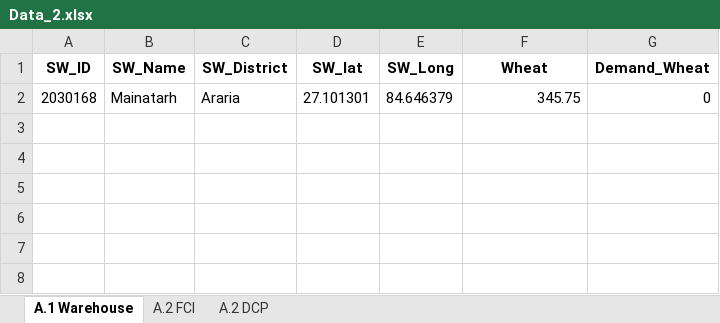
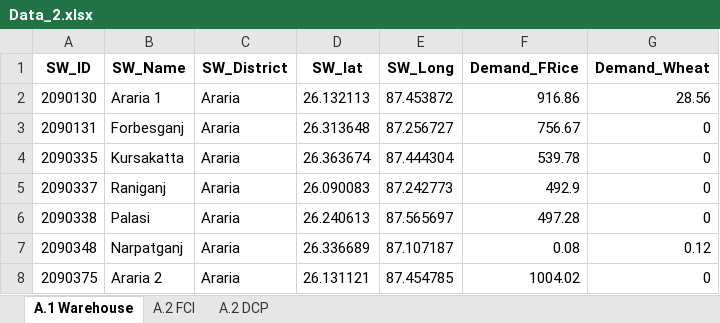
Before and after one commit to psltool3/Bihar_distribution_ocod_int, an Excel workbook: pds_admin_bihar/Backend/Backend/Data_2.xlsx, sheet A.1 Warehouse, drawn as a sheet; values as stored, in another font and other column widths than the file's, no borders; removed rows and columns are numbered as before the commit, all else as after; the diff names each change by its address in the sheet, - before the commit and + after, or states it on an @@ line.

```diff
--- a/pds_admin_bihar/Backend/Backend/Data_2.xlsx (sheet A.1 Warehouse)
+++ b/pds_admin_bihar/Backend/Backend/Data_2.xlsx (sheet A.1 Warehouse)
-F1: Wheat
+F1: Demand_FRice
-row 2: 2030168 | Mainatarh | Araria | 27.101301 | 84.646379 | 345.75 | 0
+row 2: 2090130 | Araria 1 | Araria | 26.132113 | 87.453872 | 916.86 | 28.56
+row 3: 2090131 | Forbesganj | Araria | 26.313648 | 87.256727 | 756.67 | 0
+row 4: 2090335 | Kursakatta | Araria | 26.363674 | 87.444304 | 539.78 | 0
+row 5: 2090337 | Raniganj | Araria | 26.090083 | 87.242773 | 492.9 | 0
+row 6: 2090338 | Palasi | Araria | 26.240613 | 87.565697 | 497.28 | 0
+row 7: 2090348 | Narpatganj | Araria | 26.336689 | 87.107187 | 0.08 | 0.12
+row 8: 2090375 | Araria 2 | Araria | 26.131121 | 87.454785 | 1004.02 | 0
```
Also changed, not shown: sheet A.2 DCP, sheet A.2 FCI, 52 other files.
